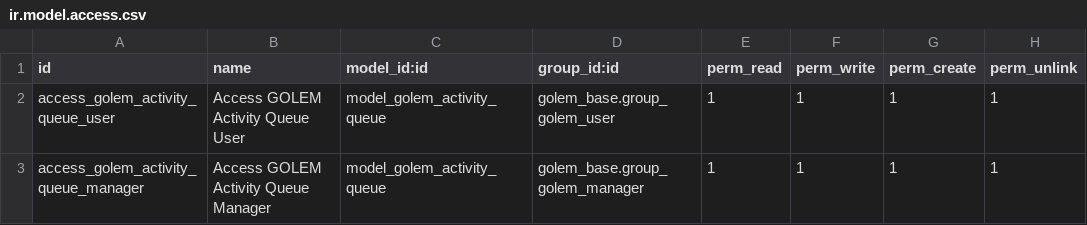
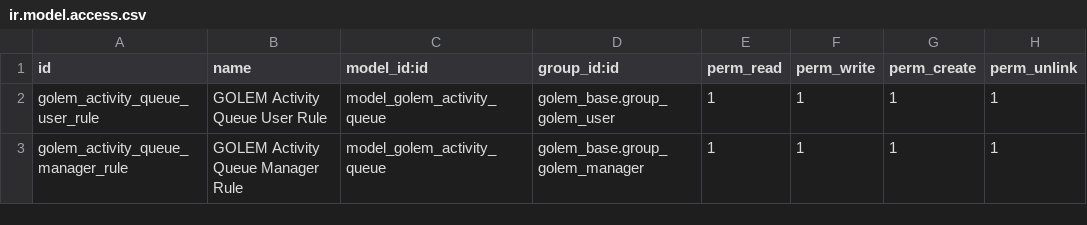
Before and after one commit to Yakulu/GOLEM, a CSV file: golem_activity_queue/security/ir.model.access.csv, drawn as a sheet.

Commit message:
[QUA][TYPO]GOLEM Activity Queue : little typos / quality enhancements

```diff
--- a/golem_activity_queue/security/ir.model.access.csv
+++ b/golem_activity_queue/security/ir.model.access.csv
@@ -1,3 +1,3 @@
 id,name,model_id:id,group_id:id,perm_read,perm_write,perm_create,perm_unlink
-access_golem_activity_queue_user,Access GOLEM Activity Queue User,model_golem_activity_queue,golem_base.group_golem_user,1,1,1,1
-access_golem_activity_queue_manager,Access GOLEM Activity Queue Manager,model_golem_activity_queue,golem_base.group_golem_manager,1,1,1,1
+golem_activity_queue_user_rule,GOLEM Activity Queue User Rule,model_golem_activity_queue,golem_base.group_golem_user,1,1,1,1
+golem_activity_queue_manager_rule,GOLEM Activity Queue Manager Rule,model_golem_activity_queue,golem_base.group_golem_manager,1,1,1,1
```
Also changed, not shown: 17 other files.
